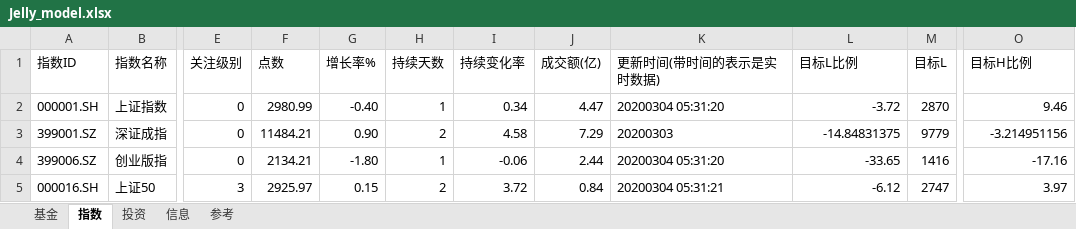
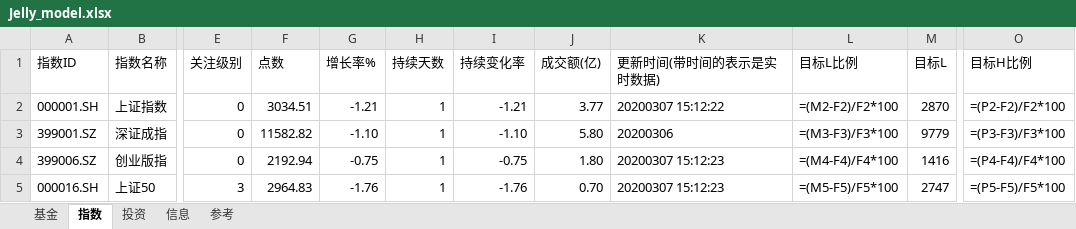
Before and after one commit to sinojelly/fundhelper-data, an Excel workbook: Jelly_model.xlsx, sheet 指数, drawn as a sheet; only a part is shown, gaps mark what is left out; values as stored, in another font and other column widths than the file's, no borders; formulas without a stored value are shown as written; conditional formats not drawn; the diff covers the shown part only; the diff names each change by its address in the sheet, - before the commit and + after, or states it on an @@ line.

```diff
--- a/Jelly_model.xlsx (sheet 指数)
+++ b/Jelly_model.xlsx (sheet 指数)
-F2 (点数): 2980.99
+F2 (点数): 3034.51
-G2 (增长率%): -0.40
+G2 (增长率%): -1.21
-I2 (持续变化率): 0.34
+I2 (持续变化率): -1.21
-J2 (成交额(亿)): 4.47
+J2 (成交额(亿)): 3.77
-K2 (更新时间(带时间的表示是实时数据)): 20200304 05:31:20
+K2 (更新时间(带时间的表示是实时数据)): 20200307 15:12:22
-L2 (目标L比例): -3.72
+L2 (目标L比例): =(M2-F2)/F2*100
-O2 (目标H比例): 9.46
+O2 (目标H比例): =(P2-F2)/F2*100
-F3 (点数): 11484.21
+F3 (点数): 11582.82
-G3 (增长率%): 0.90
+G3 (增长率%): -1.10
-H3 (持续天数): 2
+H3 (持续天数): 1
-I3 (持续变化率): 4.58
+I3 (持续变化率): -1.10
-J3 (成交额(亿)): 7.29
+J3 (成交额(亿)): 5.80
-K3 (更新时间(带时间的表示是实时数据)): 20200303
+K3 (更新时间(带时间的表示是实时数据)): 20200306
-L3 (目标L比例): -14.84831375
+L3 (目标L比例): =(M3-F3)/F3*100
-O3 (目标H比例): -3.214951156
+O3 (目标H比例): =(P3-F3)/F3*100
-F4 (点数): 2134.21
+F4 (点数): 2192.94
-G4 (增长率%): -1.80
+G4 (增长率%): -0.75
-I4 (持续变化率): -0.06
+I4 (持续变化率): -0.75
-J4 (成交额(亿)): 2.44
+J4 (成交额(亿)): 1.80
-K4 (更新时间(带时间的表示是实时数据)): 20200304 05:31:20
+K4 (更新时间(带时间的表示是实时数据)): 20200307 15:12:23
-L4 (目标L比例): -33.65
+L4 (目标L比例): =(M4-F4)/F4*100
-O4 (目标H比例): -17.16
+O4 (目标H比例): =(P4-F4)/F4*100
-F5 (点数): 2925.97
+F5 (点数): 2964.83
-G5 (增长率%): 0.15
+G5 (增长率%): -1.76
-H5 (持续天数): 2
+H5 (持续天数): 1
-I5 (持续变化率): 3.72
+I5 (持续变化率): -1.76
-J5 (成交额(亿)): 0.84
+J5 (成交额(亿)): 0.70
-K5 (更新时间(带时间的表示是实时数据)): 20200304 05:31:21
+K5 (更新时间(带时间的表示是实时数据)): 20200307 15:12:23
-L5 (目标L比例): -6.12
+L5 (目标L比例): =(M5-F5)/F5*100
-O5 (目标H比例): 3.97
+O5 (目标H比例): =(P5-F5)/F5*100
```
Also changed, not shown: 243 edited cells and cell formats elsewhere in this sheet, sheet 基金, sheet 投资.
